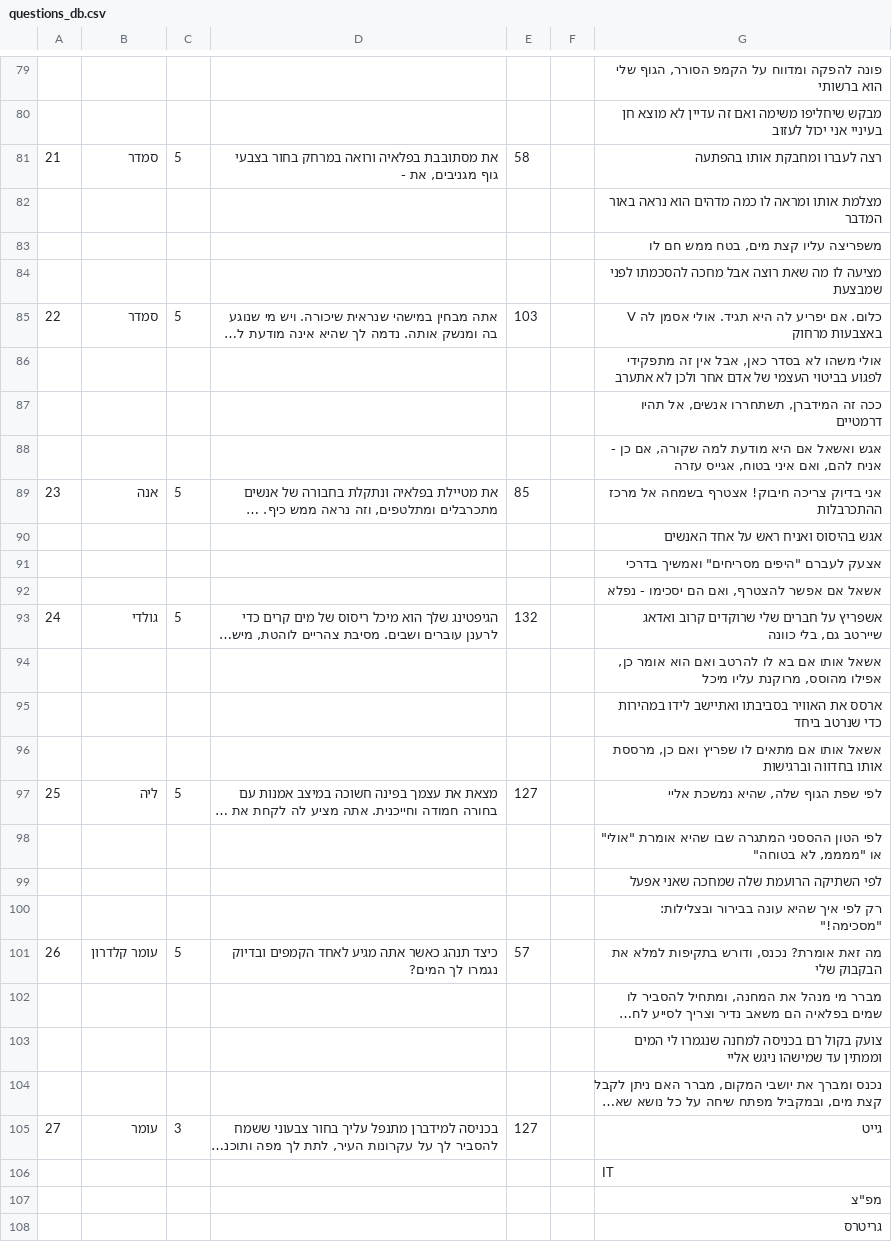
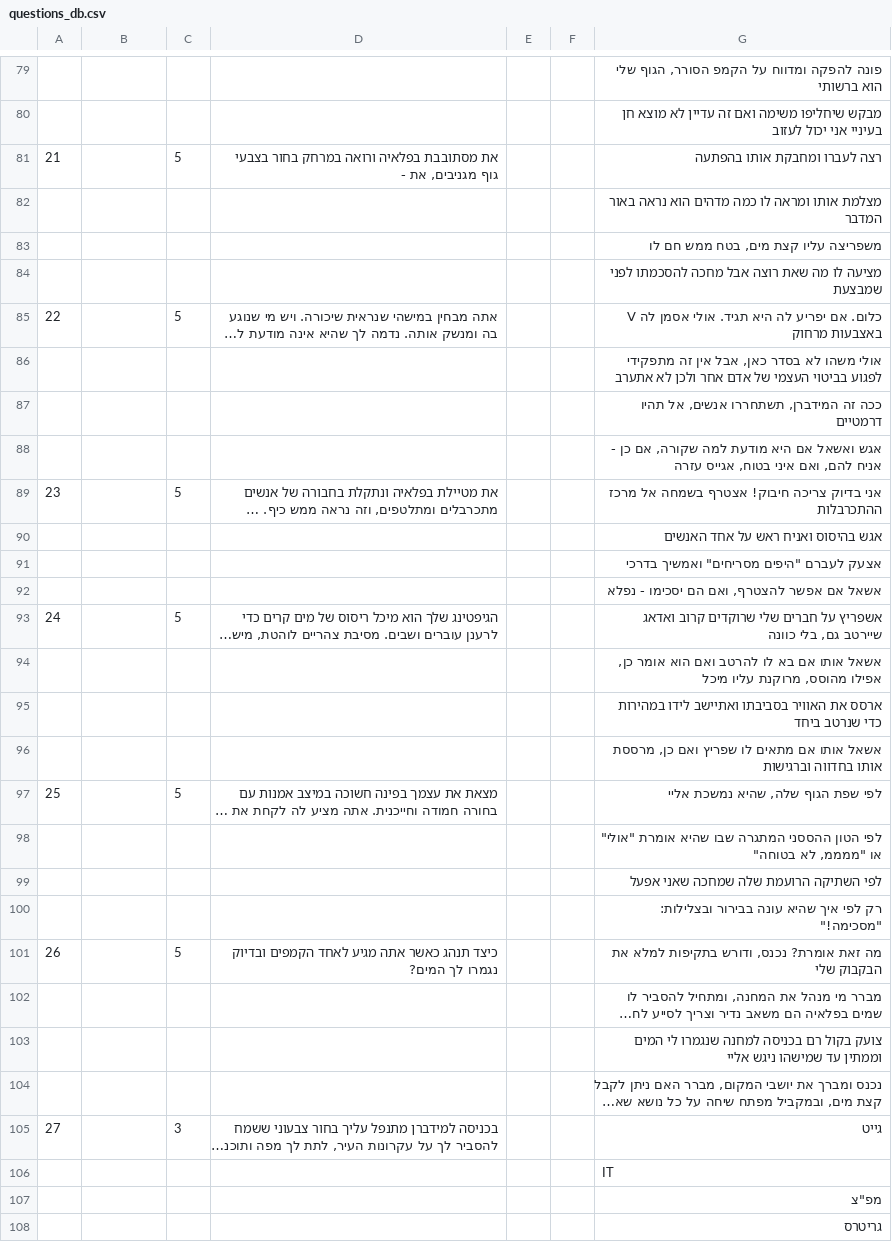
Before and after one commit to Midburn/burner-games, a CSV file: lib/questions_db.csv, drawn as a sheet; only a part is shown, gaps mark what is left out; long unchanged cells end in …; the diff covers the shown part only; the diff names each change by its address in the sheet, - before the commit and + after, or states it on an @@ line.

```diff
--- a/lib/questions_db.csv
+++ b/lib/questions_db.csv
-B81: סמדר
+B81: (empty)
-E81: 58
+E81: (empty)
-B85: סמדר
+B85: (empty)
-E85: 103
+E85: (empty)
-B89: אנה
+B89: (empty)
-E89: 85
+E89: (empty)
-B93: גולדי
+B93: (empty)
-E93: 132
+E93: (empty)
-B97: ליה
+B97: (empty)
-E97: 127
+E97: (empty)
-B101: עומר קלדרון
+B101: (empty)
-E101: 57
+E101: (empty)
-B105: עומר
+B105: (empty)
-E105: 127
+E105: (empty)
```
Also changed, not shown: 110 edited cells elsewhere in this file, 2 other files.
